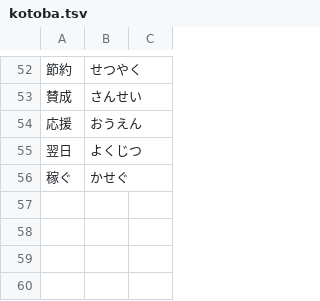
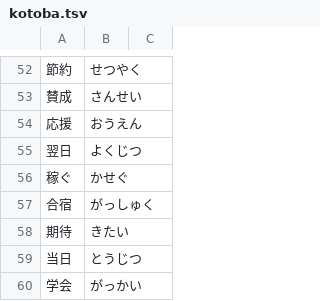
Before and after one commit to ichisadashioko/visual-novel-note, a TSV file: ginharu/kotoba.tsv, drawn as a sheet; only a part is shown, gaps mark what is left out; the diff names each change by its address in the sheet, - before the commit and + after, or states it on an @@ line.

Commit message:
ginharu: halloween party

```diff
--- a/ginharu/kotoba.tsv
+++ b/ginharu/kotoba.tsv
+row 57: 合宿 | がっしゅく
+row 58: 期待 | きたい
+row 59: 当日 | とうじつ
+row 60: 学会 | がっかい
```
Also changed, not shown: 1 other file.
